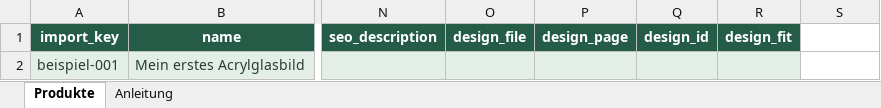
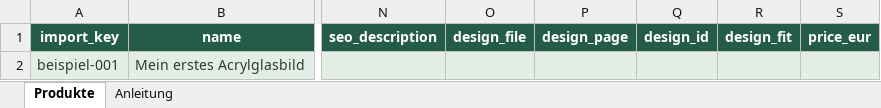
Before and after one commit to Chris83638w/gravuru-2027, an Excel workbook: app/workshop/templates/produktserie.xlsx, sheet Produkte, drawn as a sheet; only a part is shown, gaps mark what is left out; values as stored, in another font and other column widths than the file's, no borders; table styles not drawn; the diff names each change by its address in the sheet, - before the commit and + after, or states it on an @@ line.

```diff
--- a/app/workshop/templates/produktserie.xlsx (sheet Produkte)
+++ b/app/workshop/templates/produktserie.xlsx (sheet Produkte)
-S1: (empty)
+S1: price_eur
-S1 fill: none
+S1 fill: #245C48
-S2 fill: none
+S2 fill: #E3EEE7
```
Also changed, not shown: sheet Anleitung, 19 other files.
